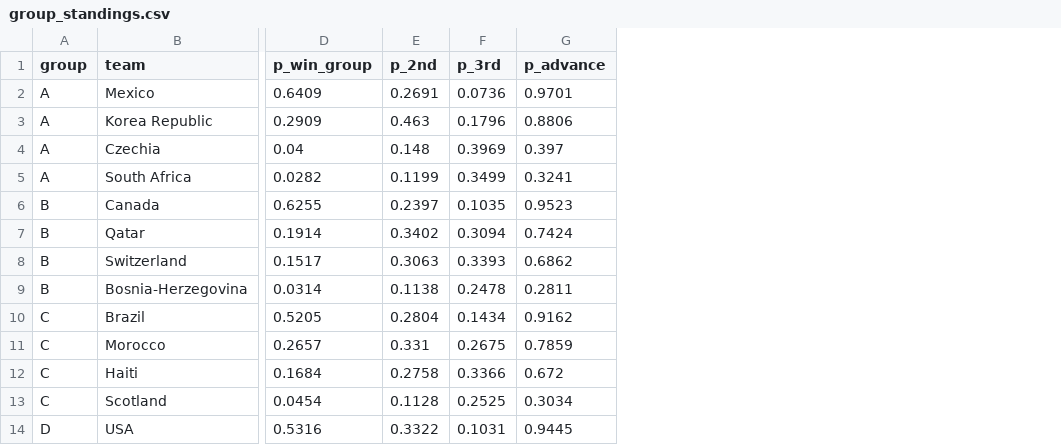
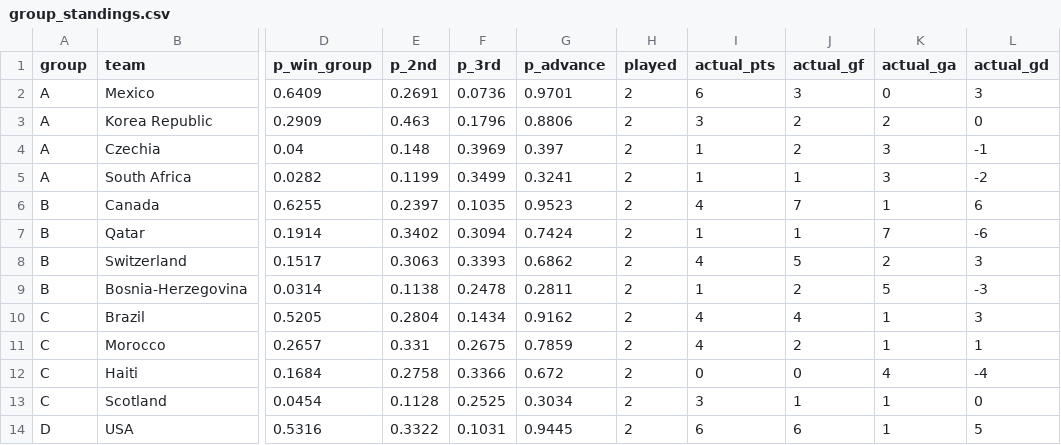
Before and after one commit to AndSoItRises/World-Cup-2026-, a CSV file: data/processed/group_standings.csv, drawn as a sheet; only a part is shown, gaps mark what is left out; the diff names each change by its address in the sheet, - before the commit and + after, or states it on an @@ line.

```diff
--- a/data/processed/group_standings.csv
+++ b/data/processed/group_standings.csv
+column H (played), rows 2-14: all 2
+column I (actual_pts), rows 2-14: 6 | 3 | 1 | 1 | 4 | 1 | 4 | 1 | 4 | 4 | 0 | 3 | 6
+column J (actual_gf), rows 2-14: 3 | 2 | 2 | 1 | 7 | 1 | 5 | 2 | 4 | 2 | 0 | 1 | 6
+column K (actual_ga), rows 2-14: 0 | 2 | 3 | 3 | 1 | 7 | 2 | 5 | 1 | 1 | 4 | 1 | 1
+column L (actual_gd), rows 2-14: 3 | 0 | -1 | -2 | 6 | -6 | 3 | -3 | 3 | 1 | -4 | 0 | 5
```
Also changed, not shown: data/processed/clv_report.csv, 8 other files.
